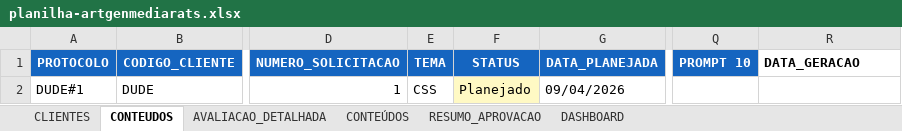
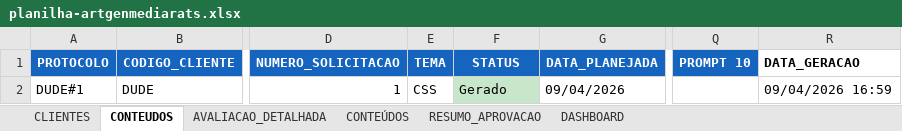
Before and after one commit to eduardocoimbramag/mediarats-artgen, an Excel workbook: planilha/planilha-artgenmediarats.xlsx, sheet CONTEUDOS, drawn as a sheet; only a part is shown, gaps mark what is left out; values as stored, in another font and other column widths than the file's, no borders; the diff names each change by its address in the sheet, - before the commit and + after, or states it on an @@ line.

```diff
--- a/planilha/planilha-artgenmediarats.xlsx (sheet CONTEUDOS)
+++ b/planilha/planilha-artgenmediarats.xlsx (sheet CONTEUDOS)
-F2 (STATUS): Planejado
+F2 (STATUS): Gerado
-F2 fill: #FFF9C4
+F2 fill: #C8E6C9
-R2 (DATA_GERACAO): (empty)
+R2 (DATA_GERACAO): 09/04/2026 16:59
```
Also changed, not shown: sheet AVALIACAO_DETALHADA, 5 other files.
